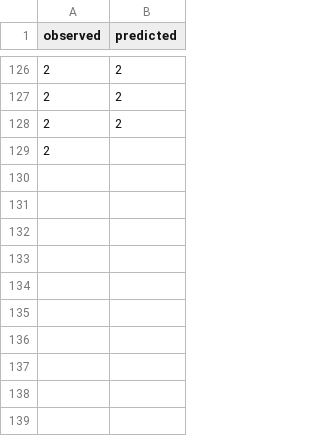
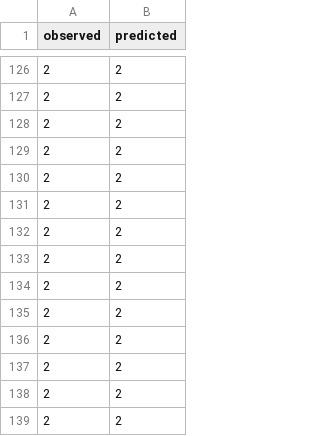
Before and after one commit to Thrupple/MLwithGoExamples, a CSV file: chapter3/labeled.csv, drawn as a sheet; only a part is shown, gaps mark what is left out.

```diff
--- a/chapter3/labeled.csv
+++ b/chapter3/labeled.csv
@@ -128,2 +128,12 @@ observed,predicted
 2,2
-2
+2,2
+2,2
+2,2
+2,2
+2,2
+2,2
+2,2
+2,2
+2,2
+2,2
+2,2
```
